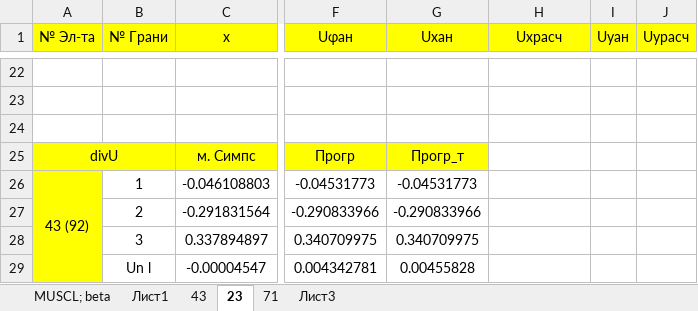
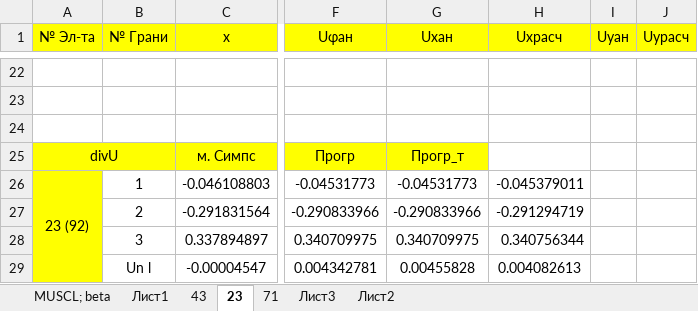
Before and after one commit to GarbuzovDN/Test_Coaxial_Cylinder, an Excel workbook: Сoaxial Сylinders v_1.7/Documents/Different/1. Проверка кода.xlsx, sheet 23, drawn as a sheet; only a part is shown, gaps mark what is left out; values as stored, in another font and other column widths than the file's, no borders; charts and pictures and conditional formats not drawn; the diff names each change by its address in the sheet, - before the commit and + after, or states it on an @@ line.

```diff
--- a/Сoaxial Сylinders v_1.7/Documents/Different/1. Проверка кода.xlsx (sheet 23)
+++ b/Сoaxial Сylinders v_1.7/Documents/Different/1. Проверка кода.xlsx (sheet 23)
+sheet tab: Лист2
-A26 (№ Эл-та): 43 (92)
+A26 (№ Эл-та): 23 (92)
-H26 (Uxрасч): (empty)
+H26 (Uxрасч): -0.045379011
-H27 (Uxрасч): (empty)
+H27 (Uxрасч): -0.291294719
-H28 (Uxрасч): (empty)
+H28 (Uxрасч): 0.340756344
-H29 (Uxрасч): (empty)
+H29 (Uxрасч): 0.004082613
```
Also changed, not shown: sheet 43, sheet 71, charts or pictures, 4 other files.
